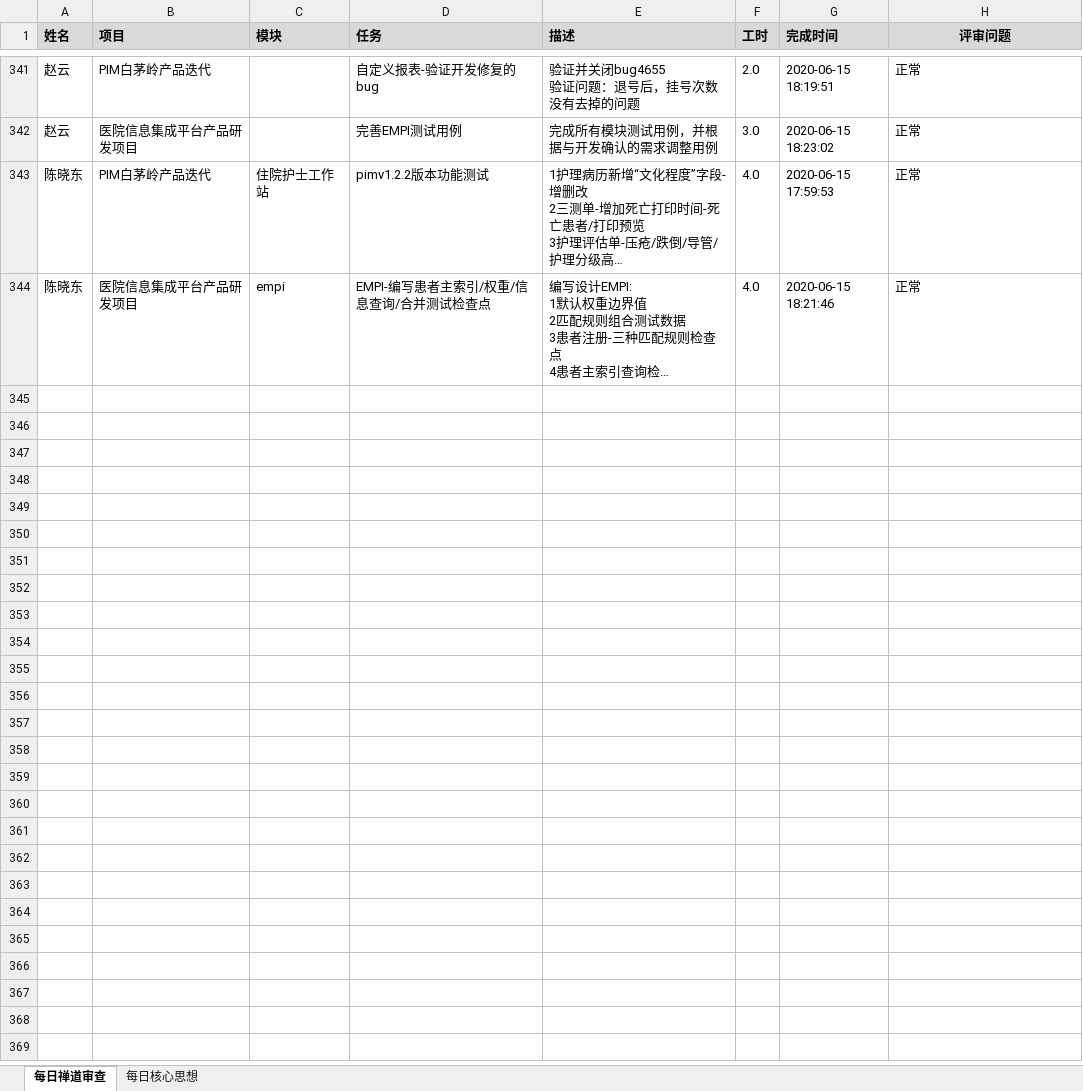
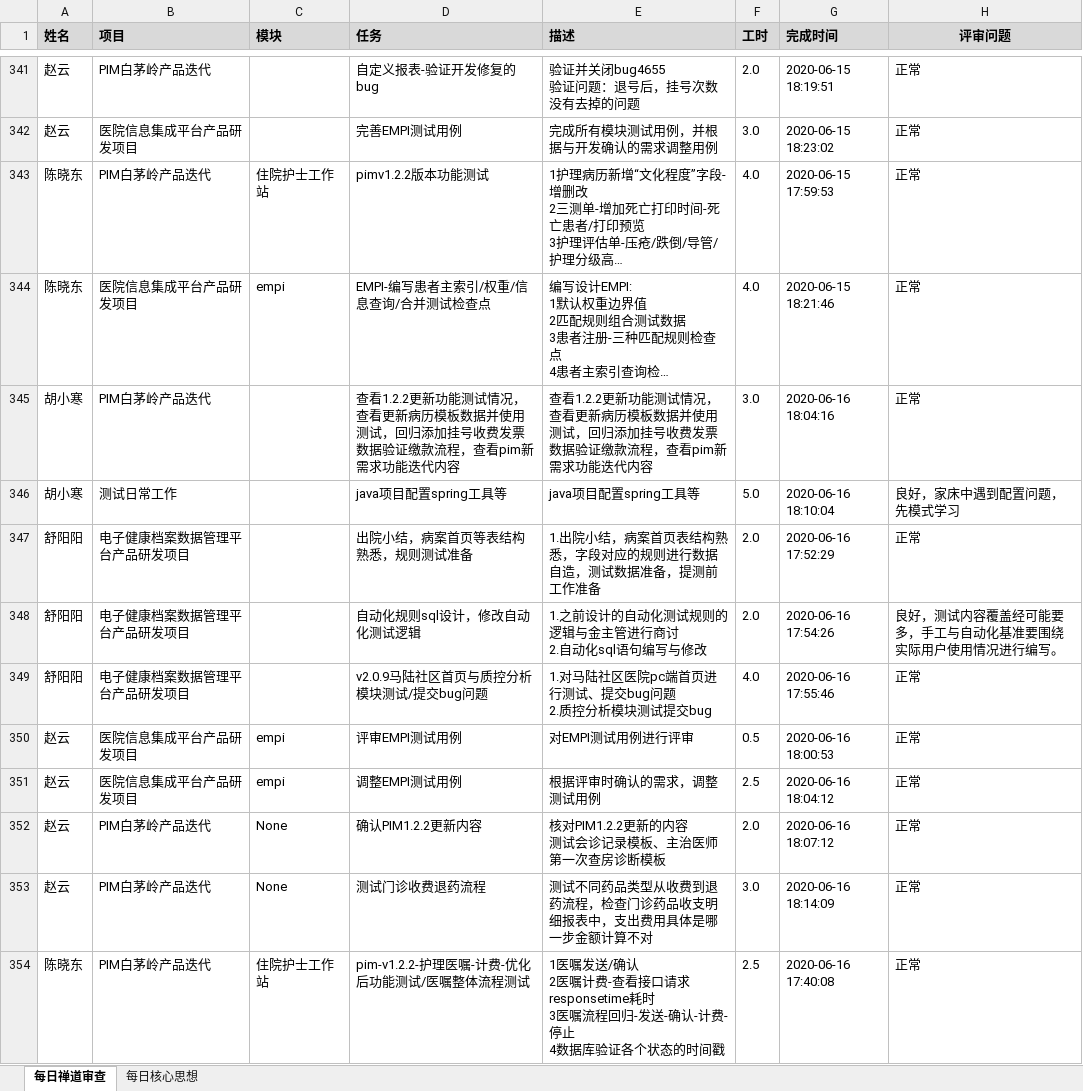
Before and after one commit to skducn/project, an Excel workbook: instance/zyjk/zentao/禅道每日审查_测试.xlsx, sheet 每日禅道审查, drawn as a sheet; only a part is shown, gaps mark what is left out; long unchanged cells end in …; values as stored, in another font and other column widths than the file's, no borders; ↵ is a line break in a cell; the diff covers the shown part only; the diff names each change by its address in the sheet, - before the commit and + after, or states it on an @@ line.

```diff
--- a/instance/zyjk/zentao/禅道每日审查_测试.xlsx (sheet 每日禅道审查)
+++ b/instance/zyjk/zentao/禅道每日审查_测试.xlsx (sheet 每日禅道审查)
+row 345: 胡小寒 | PIM白茅岭产品迭代 |  | 查看1.2.2更新功能测试情况，查看更新病历模板数据并使用测试，回归添加挂号收费发票数据验证缴款流程，查看pim新需求功能迭代内容 | 查看1.2.2更新功能测试情况，查看更新病历模板数据并使用测试，回归添加挂号收费发票数据验证缴款流程，查看pim新需求功能迭代内容 | 3.0 | 2020-06-16 18:04:16 | 正常
+row 346: 胡小寒 | 测试日常工作 |  | java项目配置spring工具等 | java项目配置spring工具等 | 5.0 | 2020-06-16 18:10:04 | 良好，家床中遇到配置问题，先模式学习
+row 347: 舒阳阳 | 电子健康档案数据管理平台产品研发项目 |  | 出院小结，病案首页等表结构熟悉，规则测试准备 | 1.出院小结，病案首页表结构熟悉，字段对应的规则进行数据自造，测试数据准备，提测前工作准备 | 2.0 | 2020-06-16 17:52:29 | 正常
+row 348: 舒阳阳 | 电子健康档案数据管理平台产品研发项目 |  | 自动化规则sql设计，修改自动化测试逻辑 | 1.之前设计的自动化测试规则的逻辑与金主管进行商讨 ↵ 2.自动化sql语句编写与修改 | 2.0 | 2020-06-16 17:54:26 | 良好，测试内容覆盖经可能要多，手工与自动化基准要围绕实际用户使用情况进行编写。
+row 349: 舒阳阳 | 电子健康档案数据管理平台产品研发项目 |  | v2.0.9马陆社区首页与质控分析模块测试/提交bug问题 | 1.对马陆社区医院pc端首页进行测试、提交bug问题 ↵ 2.质控分析模块测试提交bug | 4.0 | 2020-06-16 17:55:46 | 正常
+row 350: 赵云 | 医院信息集成平台产品研发项目 | empi | 评审EMPI测试用例 | 对EMPI测试用例进行评审 | 0.5 | 2020-06-16 18:00:53 | 正常
+row 351: 赵云 | 医院信息集成平台产品研发项目 | empi | 调整EMPI测试用例 | 根据评审时确认的需求，调整测试用例 | 2.5 | 2020-06-16 18:04:12 | 正常
+row 352: 赵云 | PIM白茅岭产品迭代 | None | 确认PIM1.2.2更新内容 | 核对PIM1.2.2更新的内容 ↵ 测试会诊记录模板、主治医师第一次查房诊断模板 | 2.0 | 2020-06-16 18:07:12 | 正常
+row 353: 赵云 | PIM白茅岭产品迭代 | None | 测试门诊收费退药流程 | 测试不同药品类型从收费到退药流程，检查门诊药品收支明细报表中，支出费用具体是哪一步金额计算不对 | 3.0 | 2020-06-16 18:14:09 | 正常
+row 354: 陈晓东 | PIM白茅岭产品迭代 | 住院护士工作站 | pim-v1.2.2-护理医嘱-计费-优化后功能测试/医嘱整体流程测试 | 1医嘱发送/确认 ↵ 2医嘱计费-查看接口请求responsetime耗时 ↵ 3医嘱流程回归-发送-确认-计费-停止 ↵ 4数据库验证各个状态的时间戳 | 2.5 | 2020-06-16 17:40:08 | 正常
```
Also changed, not shown: 40 added rows elsewhere in this sheet, instance/zyjk/OA/config/oa.xlsx, 4 other files.
